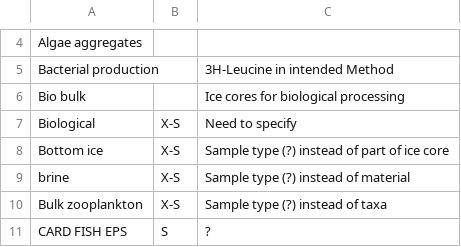
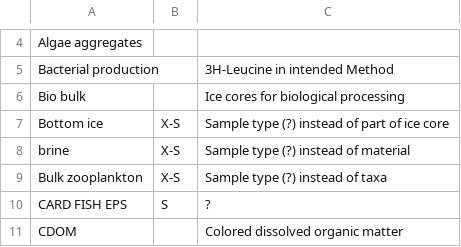
Before and after one commit to umeldt/darwinsheet, a CSV file: config/list_sample_types.csv, drawn as a sheet; only a part is shown, gaps mark what is left out; the shorter side is filled out with more unchanged rows; the diff names each change by its address in the sheet, - before the commit and + after, or states it on an @@ line.

Commit message:
Updated with comment from Espen

```diff
--- a/config/list_sample_types.csv
+++ b/config/list_sample_types.csv
-row 7: Biological | X-S | Need to specify
```
